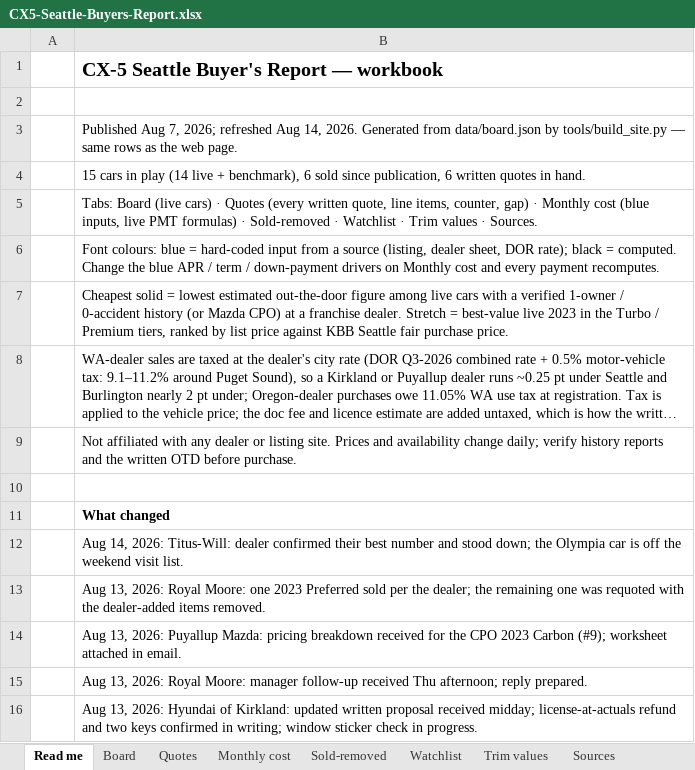
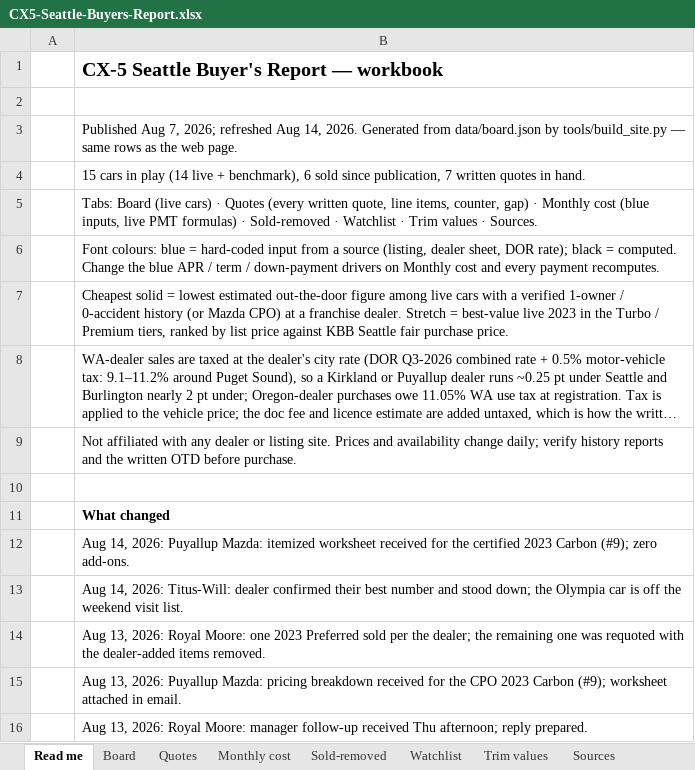
Before and after one commit to evbarleyg/macicarsearch, an Excel workbook: CX5-Seattle-Buyers-Report.xlsx, sheet Read me, drawn as a sheet; only a part is shown; the shorter side is filled out with more unchanged rows; long unchanged cells end in …; values as stored, in another font and other column widths than the file's, no borders; the diff names each change by its address in the sheet, - before the commit and + after, or states it on an @@ line.

```diff
--- a/CX5-Seattle-Buyers-Report.xlsx (sheet Read me)
+++ b/CX5-Seattle-Buyers-Report.xlsx (sheet Read me)
-B4: …since publication, 6 written quotes…
+B4: …since publication, 7 written quotes…
+row 12:  | Aug 14, 2026: Puyallup Mazda: itemized worksheet received for the certified 2023 Carbon (#9); zero add-ons.
```
Also changed, not shown: sheet Board, 6 other files.
